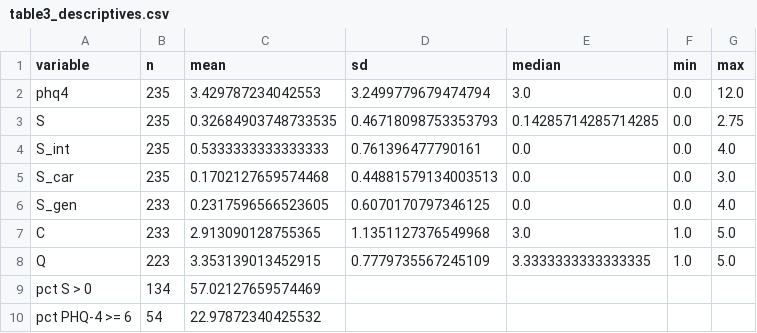
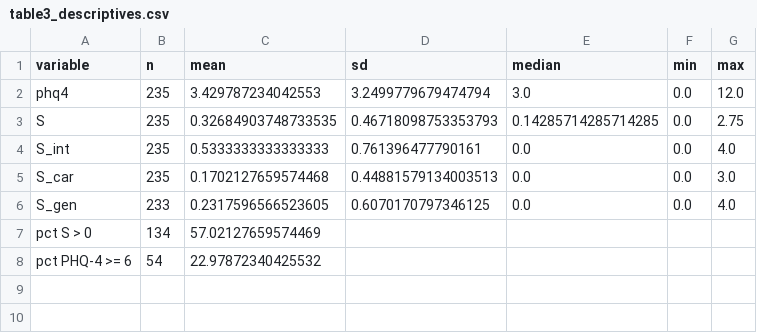
Before and after one commit to tronghoannguyen05/NCKHLGBT, a CSV file: output/tables/python_replication/table3_descriptives.csv, drawn as a sheet; the diff names each change by its address in the sheet, - before the commit and + after, or states it on an @@ line.

```diff
--- a/output/tables/python_replication/table3_descriptives.csv
+++ b/output/tables/python_replication/table3_descriptives.csv
-row 7: C | 233 | 2.913090128755365 | 1.1351127376549968 | 3.0 | 1.0 | 5.0
-row 8: Q | 223 | 3.353139013452915 | 0.7779735567245109 | 3.3333333333333335 | 1.0 | 5.0
```
Also changed, not shown: output/tables/python_replication/results.csv, output/tables/python_replication/table3_correlations.csv, 16 other files.
